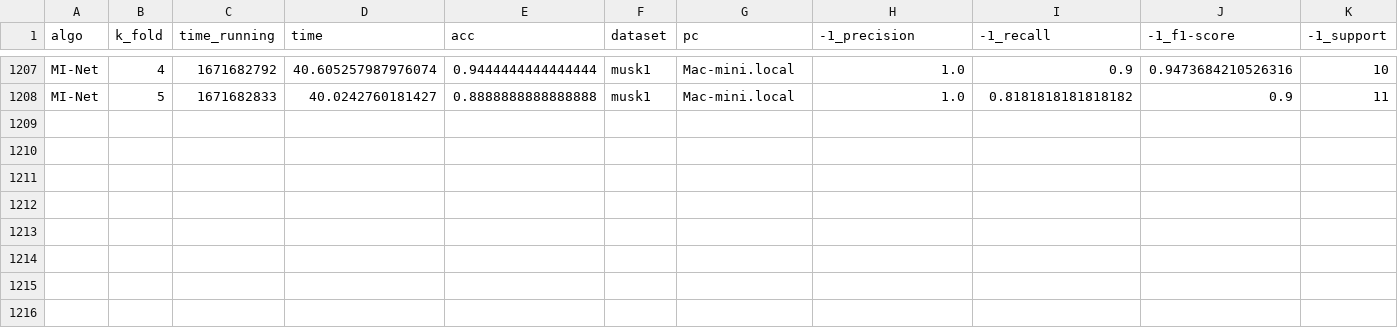
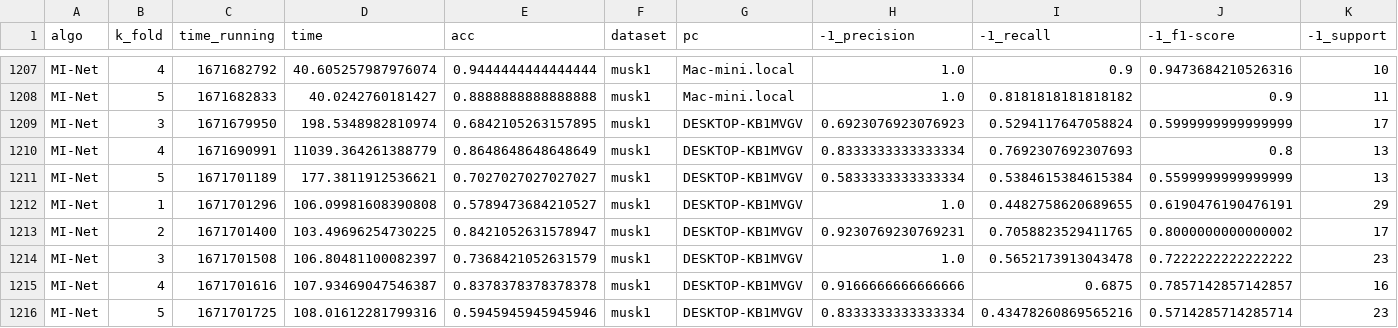
Before and after one commit to tibovanheule/MachineLearning, a CSV file: compare/score.csv, drawn as a sheet; only a part is shown, gaps mark what is left out; rows hold the shown columns only; the diff names each change by its address in the sheet, - before the commit and + after, or states it on an @@ line.

```diff
--- a/compare/score.csv
+++ b/compare/score.csv
+row 1209: MI-Net | 3 | 1671679950 | 198.5348982810974 | 0.6842105263157895 | musk1 | DESKTOP-KB1MVGV | 0.6923076923076923 | 0.5294117647058824 | 0.5999999999999999 | 17
+row 1210: MI-Net | 4 | 1671690991 | 11039.364261388779 | 0.8648648648648649 | musk1 | DESKTOP-KB1MVGV | 0.8333333333333334 | 0.7692307692307693 | 0.8 | 13
+row 1211: MI-Net | 5 | 1671701189 | 177.3811912536621 | 0.7027027027027027 | musk1 | DESKTOP-KB1MVGV | 0.5833333333333334 | 0.5384615384615384 | 0.5599999999999999 | 13
+row 1212: MI-Net | 1 | 1671701296 | 106.09981608390808 | 0.5789473684210527 | musk1 | DESKTOP-KB1MVGV | 1.0 | 0.4482758620689655 | 0.6190476190476191 | 29
+row 1213: MI-Net | 2 | 1671701400 | 103.49696254730225 | 0.8421052631578947 | musk1 | DESKTOP-KB1MVGV | 0.9230769230769231 | 0.7058823529411765 | 0.8000000000000002 | 17
+row 1214: MI-Net | 3 | 1671701508 | 106.80481100082397 | 0.7368421052631579 | musk1 | DESKTOP-KB1MVGV | 1.0 | 0.5652173913043478 | 0.7222222222222222 | 23
+row 1215: MI-Net | 4 | 1671701616 | 107.93469047546387 | 0.8378378378378378 | musk1 | DESKTOP-KB1MVGV | 0.9166666666666666 | 0.6875 | 0.7857142857142857 | 16
+row 1216: MI-Net | 5 | 1671701725 | 108.01612281799316 | 0.5945945945945946 | musk1 | DESKTOP-KB1MVGV | 0.8333333333333334 | 0.43478260869565216 | 0.5714285714285714 | 23
```
Also changed, not shown: 9 other files.
